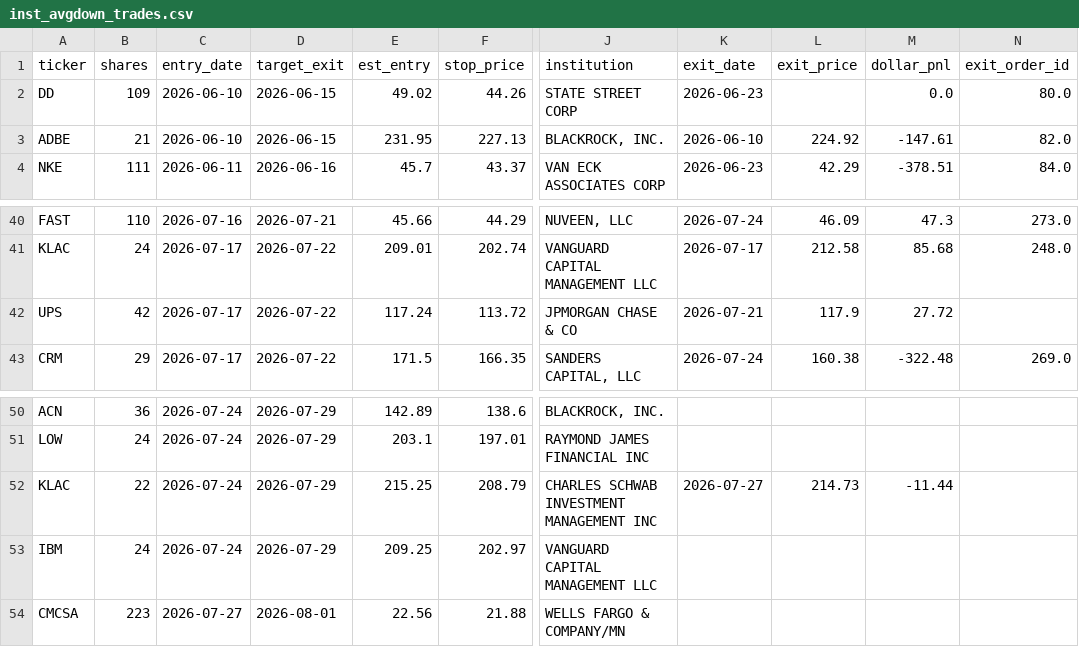
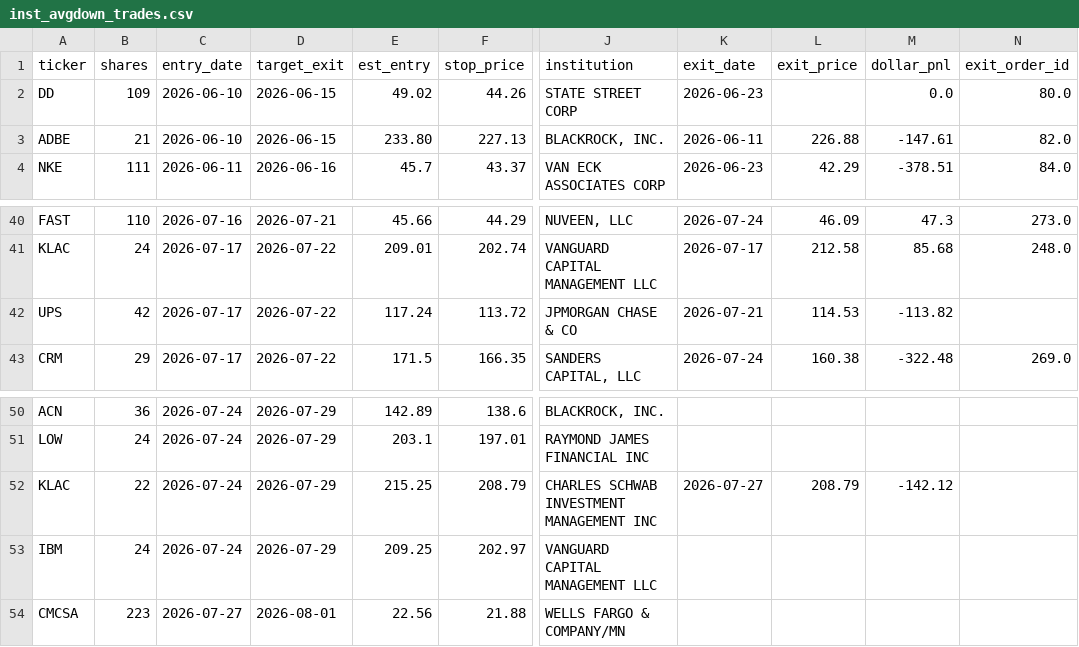
Before and after one commit to juayhiang/alphax-dashboard, a CSV file: data/inst_avgdown_trades.csv, drawn as a sheet; only a part is shown, gaps mark what is left out; the diff names each change by its address in the sheet, - before the commit and + after, or states it on an @@ line.

```diff
--- a/data/inst_avgdown_trades.csv
+++ b/data/inst_avgdown_trades.csv
-E3 (est_entry): 231.95
+E3 (est_entry): 233.80
-K3 (exit_date): 2026-06-10
+K3 (exit_date): 2026-06-11
-L3 (exit_price): 224.92
+L3 (exit_price): 226.88
-L42 (exit_price): 117.9
+L42 (exit_price): 114.53
-M42 (dollar_pnl): 27.72
+M42 (dollar_pnl): -113.82
-L52 (exit_price): 214.73
+L52 (exit_price): 208.79
-M52 (dollar_pnl): -11.44
+M52 (dollar_pnl): -142.12
```
Also changed, not shown: data/fscore_trades.csv, data/inst_avgdown_positions.csv, 1 other file.
